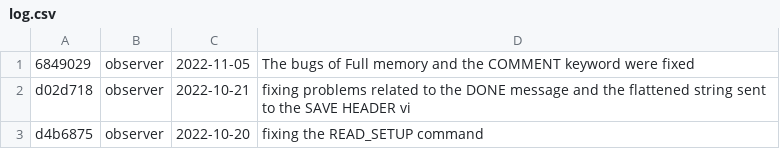
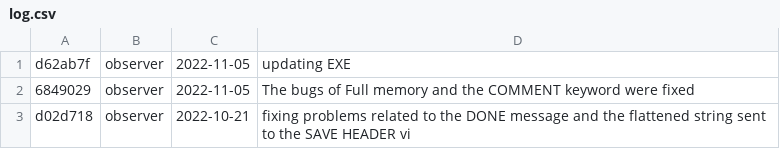
Before and after one commit to DBernardes/S4CCS, a CSV file: log.csv, drawn as a sheet; only a part is shown; the shorter side is filled out with more unchanged rows.

Commit message:
Updating the log.csv file

```diff
--- a/log.csv
+++ b/log.csv
@@ -1 +1,2 @@
+d62ab7f; observer; 2022-11-05; updating EXE
 6849029; observer; 2022-11-05; The bugs of Full memory and the COMMENT keyword were fixed
```
